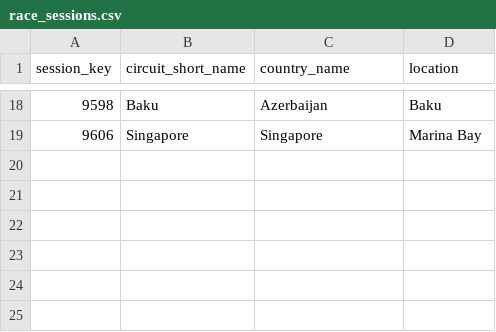
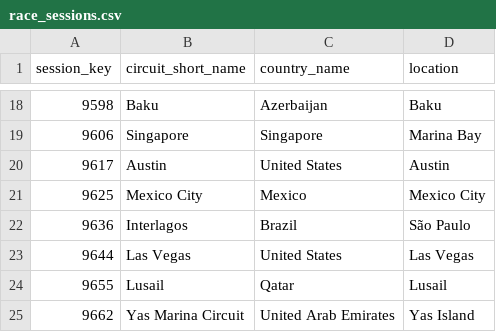
Before and after one commit to WankaIbrahim/F1-AI-Agent, a CSV file: data/csv_files/race_sessions.csv, drawn as a sheet; only a part is shown, gaps mark what is left out.

```diff
--- a/data/csv_files/race_sessions.csv
+++ b/data/csv_files/race_sessions.csv
@@ -19 +19,7 @@ session_key,circuit_short_name,country_name,location
 9606,Singapore,Singapore,Marina Bay
+9617,Austin,United States,Austin
+9625,Mexico City,Mexico,Mexico City
+9636,Interlagos,Brazil,São Paulo
+9644,Las Vegas,United States,Las Vegas
+9655,Lusail,Qatar,Lusail
+9662,Yas Marina Circuit,United Arab Emirates,Yas Island
```
Also changed, not shown: 14 other files.
